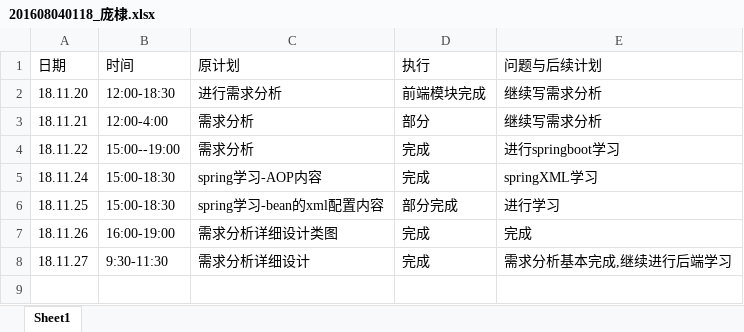
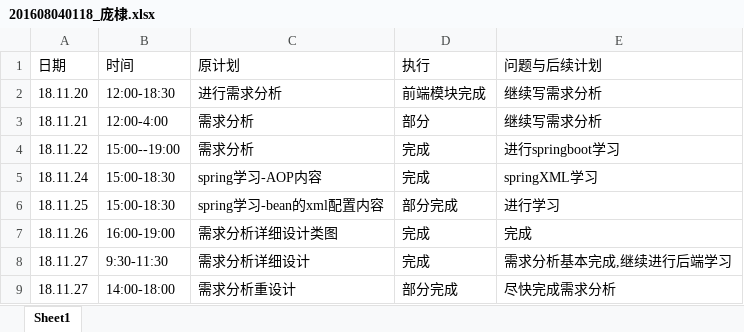
Before and after one commit to TrainingProect/CreditPro, an Excel workbook: log/201608040118_庞棣.xlsx, sheet Sheet1, drawn as a sheet; values as stored, in another font and other column widths than the file's, no borders; the diff names each change by its address in the sheet, - before the commit and + after, or states it on an @@ line.

```diff
--- a/log/201608040118_庞棣.xlsx (sheet Sheet1)
+++ b/log/201608040118_庞棣.xlsx (sheet Sheet1)
+row 9: 18.11.27 | 14:00-18:00 | 需求分析重设计 | 部分完成 | 尽快完成需求分析
```
Also changed, not shown: 1 other file.
